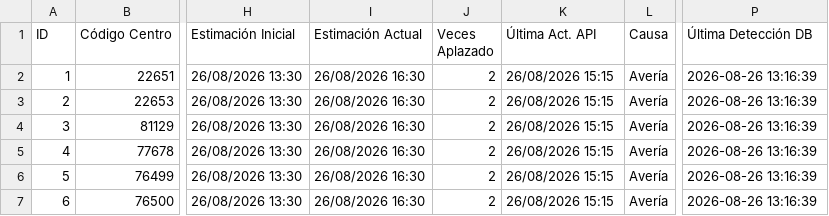
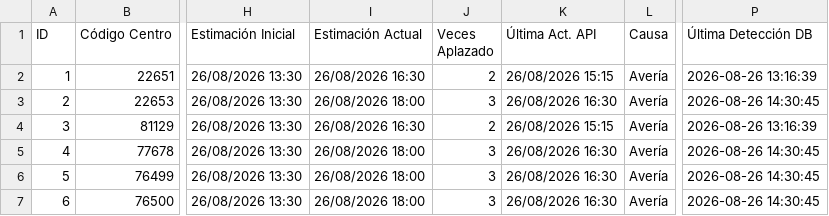
Before and after one commit to Xatpy/caidas-luz, a CSV file: averias.csv, drawn as a sheet; only a part is shown, gaps mark what is left out; the diff names each change by its address in the sheet, - before the commit and + after, or states it on an @@ line.

```diff
--- a/averias.csv
+++ b/averias.csv
-I3 (Estimación Actual): 26/08/2026 16:30
+I3 (Estimación Actual): 26/08/2026 18:00
-J3 (Veces Aplazado): 2
+J3 (Veces Aplazado): 3
-K3 (Última Act. API): 26/08/2026 15:15
+K3 (Última Act. API): 26/08/2026 16:30
-P3 (Última Detección DB): 2026-08-26 13:16:39
+P3 (Última Detección DB): 2026-08-26 14:30:45
-I5:I7 (Estimación Actual): 26/08/2026 16:30
+I5:I7 (Estimación Actual): 26/08/2026 18:00
-J5:J7 (Veces Aplazado): 2
+J5:J7 (Veces Aplazado): 3
-K5:K7 (Última Act. API): 26/08/2026 15:15
+K5:K7 (Última Act. API): 26/08/2026 16:30
-P5:P7 (Última Detección DB): 2026-08-26 13:16:39
+P5:P7 (Última Detección DB): 2026-08-26 14:30:45
```
Also changed, not shown: 2 other files.
